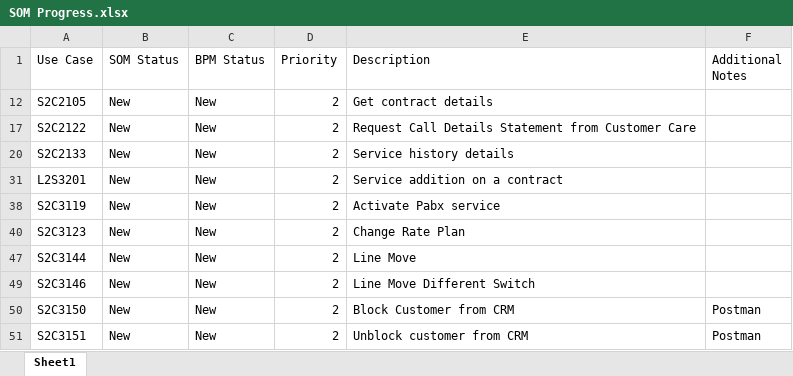
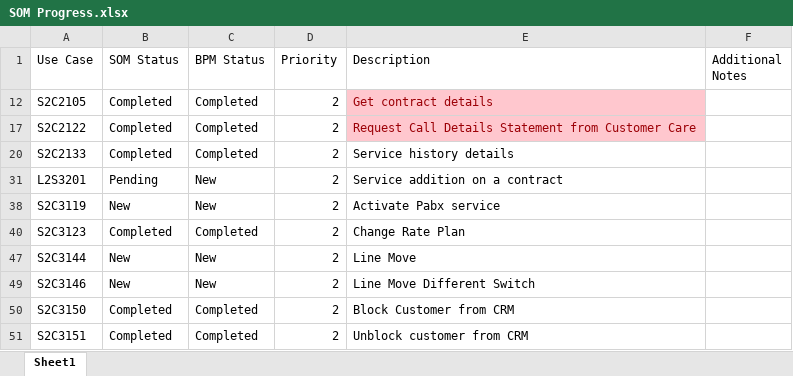
Before and after one commit to ismailzein83/vr, an Excel workbook: SOM/Documents/SOM/SOM Progress.xlsx, sheet Sheet1, drawn as a sheet; values as stored, in another font and other column widths than the file's, no borders; table styles not drawn; the diff names each change by its address in the sheet, - before the commit and + after, or states it on an @@ line.

```diff
--- a/SOM/Documents/SOM/SOM Progress.xlsx (sheet Sheet1)
+++ b/SOM/Documents/SOM/SOM Progress.xlsx (sheet Sheet1)
-B12 (SOM Status): New
+B12 (SOM Status): Completed
-C12 (BPM Status): New
+C12 (BPM Status): Completed
@@ E12 fill: none → #FFC7CE, text colour: black → #9C0006 @@
-B17 (SOM Status): New
+B17 (SOM Status): Completed
-C17 (BPM Status): New
+C17 (BPM Status): Completed
@@ E17 fill: none → #FFC7CE, text colour: black → #9C0006 @@
-B20 (SOM Status): New
+B20 (SOM Status): Completed
-C20 (BPM Status): New
+C20 (BPM Status): Completed
-B31 (SOM Status): New
+B31 (SOM Status): Pending
-B40 (SOM Status): New
+B40 (SOM Status): Completed
-C40 (BPM Status): New
+C40 (BPM Status): Completed
-B50:B51 (SOM Status): New
+B50:B51 (SOM Status): Completed
-C50:C51 (BPM Status): New
+C50:C51 (BPM Status): Completed
-F50:F51 (Additional Notes): Postman
+F50:F51 (Additional Notes): (empty)
```
Also changed, not shown: hidden cells, SOM/Documents/SOM/SOM APIs Mapping Sheet.xlsx, 5 other files.
